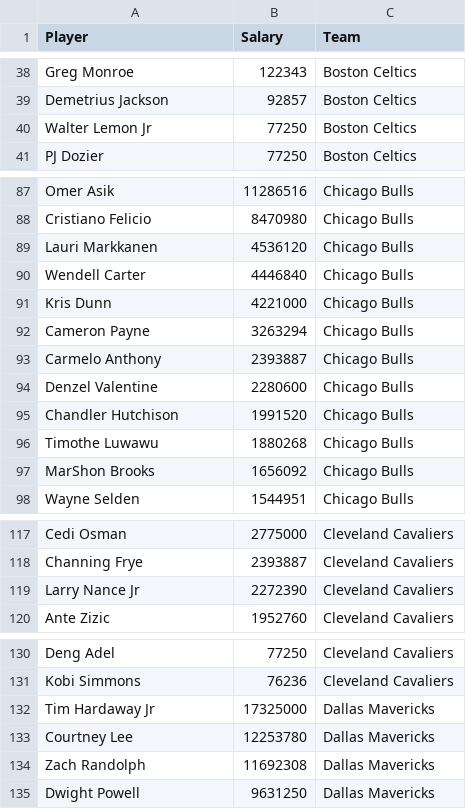
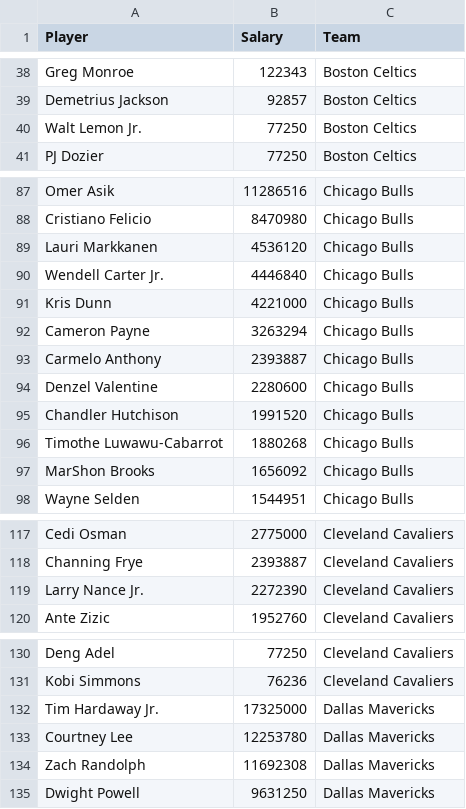
Before and after one commit to danisaiz14/NBA_Project, a CSV file: data/salaries_player.csv, drawn as a sheet; only a part is shown, gaps mark what is left out; the diff covers the shown part only.

```diff
--- a/data/salaries_player.csv
+++ b/data/salaries_player.csv
@@ -39,3 +39,3 @@
 "Demetrius Jackson",92857,"Boston Celtics"
-"Walter Lemon Jr",77250,"Boston Celtics"
+"Walt Lemon Jr.",77250,"Boston Celtics"
 "PJ Dozier",77250,"Boston Celtics"
@@ -89,3 +89,3 @@
 "Lauri Markkanen",4536120,"Chicago Bulls"
-"Wendell Carter",4446840,"Chicago Bulls"
+"Wendell Carter Jr.",4446840,"Chicago Bulls"
 "Kris Dunn",4221000,"Chicago Bulls"
@@ -95,3 +95,3 @@
 "Chandler Hutchison",1991520,"Chicago Bulls"
-"Timothe Luwawu",1880268,"Chicago Bulls"
+"Timothe Luwawu-Cabarrot",1880268,"Chicago Bulls"
 "MarShon Brooks",1656092,"Chicago Bulls"
@@ -118,3 +118,3 @@
 "Channing Frye",2393887,"Cleveland Cavaliers"
-"Larry Nance Jr",2272390,"Cleveland Cavaliers"
+"Larry Nance Jr.",2272390,"Cleveland Cavaliers"
 "Ante Zizic",1952760,"Cleveland Cavaliers"
@@ -131,3 +131,3 @@
 "Kobi Simmons",76236,"Cleveland Cavaliers"
-"Tim Hardaway Jr",17325000,"Dallas Mavericks"
+"Tim Hardaway Jr.",17325000,"Dallas Mavericks"
 "Courtney Lee",12253780,"Dallas Mavericks"
```
Also changed, not shown: 40 edited cells elsewhere in this file, data/draft.csv, data/logs_teams.csv, 24 other files.
